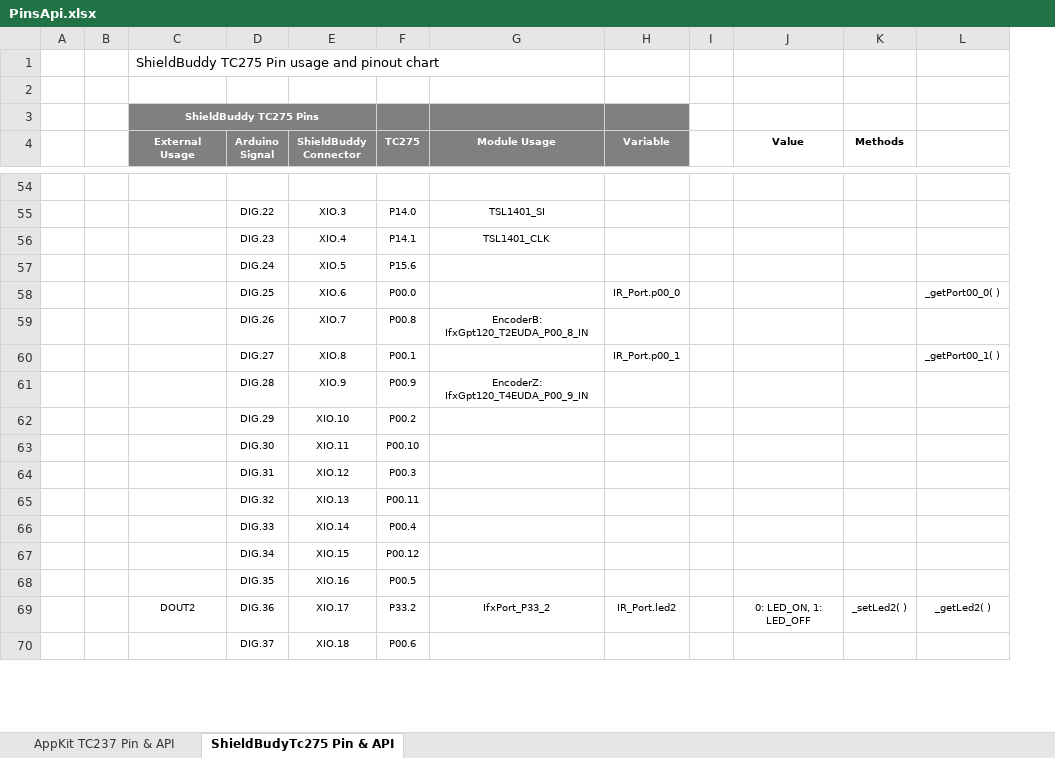
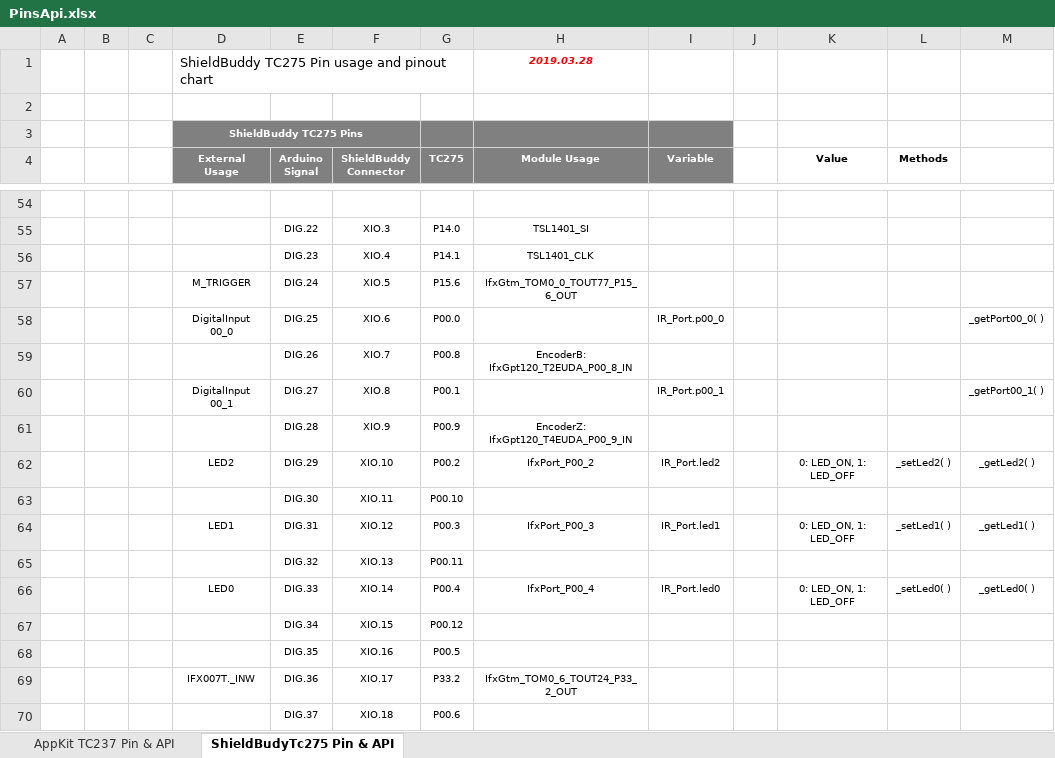
Before and after one commit to realsosy/AurixRacer, an Excel workbook: docs/PinsApi.xlsx, sheet ShieldBudyTc275 Pin & API, drawn as a sheet; only a part is shown, gaps mark what is left out; values as stored, in another font and other column widths than the file's, no borders; conditional formats not drawn; removed rows and columns are numbered as before the commit, all else as after; the diff covers the shown part only; the diff names each change by its address in the sheet, - before the commit and + after, or states it on an @@ line.

```diff
--- a/docs/PinsApi.xlsx (sheet ShieldBudyTc275 Pin & API)
+++ b/docs/PinsApi.xlsx (sheet ShieldBudyTc275 Pin & API)
-column B, empty
+column B, empty
+column C, empty
-H1 (Module Usage): (empty)
+H1 (Module Usage): 2019.03.28
-D57 (External Usage): (empty)
+D57 (External Usage): M_TRIGGER
-H57 (Module Usage): (empty)
+H57 (Module Usage): IfxGtm_TOM0_0_TOUT77_P15_6_OUT
-D58 (External Usage): (empty)
+D58 (External Usage): DigitalInput 00_0
-D60 (External Usage): (empty)
+D60 (External Usage): DigitalInput 00_1
-D62 (External Usage): (empty)
+D62 (External Usage): LED2
-H62 (Module Usage): (empty)
+H62 (Module Usage): IfxPort_P00_2
-I62 (Variable): (empty)
+I62 (Variable): IR_Port.led2
-K62 (Value): (empty)
+K62 (Value): 0: LED_ON, 1: LED_OFF
-L62 (Methods): (empty)
+L62 (Methods): _setLed2( )
-M62: (empty)
+M62: _getLed2( )
-D64 (External Usage): (empty)
+D64 (External Usage): LED1
-H64 (Module Usage): (empty)
+H64 (Module Usage): IfxPort_P00_3
-I64 (Variable): (empty)
+I64 (Variable): IR_Port.led1
-K64 (Value): (empty)
+K64 (Value): 0: LED_ON, 1: LED_OFF
-L64 (Methods): (empty)
+L64 (Methods): _setLed1( )
-M64: (empty)
+M64: _getLed1( )
-D66 (External Usage): (empty)
+D66 (External Usage): LED0
-H66 (Module Usage): (empty)
+H66 (Module Usage): IfxPort_P00_4
-I66 (Variable): (empty)
+I66 (Variable): IR_Port.led0
-K66 (Value): (empty)
+K66 (Value): 0: LED_ON, 1: LED_OFF
-L66 (Methods): (empty)
+L66 (Methods): _setLed0( )
-M66: (empty)
+M66: _getLed0( )
-D69 (External Usage): DOUT2
+D69 (External Usage): IFX007T._INW
-H69 (Module Usage): IfxPort_P33_2
+H69 (Module Usage): IfxGtm_TOM0_6_TOUT24_P33_2_OUT
-I69 (Variable): IR_Port.led2
+I69 (Variable): (empty)
-K69 (Value): 0: LED_ON, 1: LED_OFF
+K69 (Value): (empty)
-L69 (Methods): _setLed2( )
+L69 (Methods): (empty)
-M69: _getLed2( )
+M69: (empty)
```
Also changed, not shown: 82 edited cells and cell formats elsewhere in this sheet, 8 other files.
